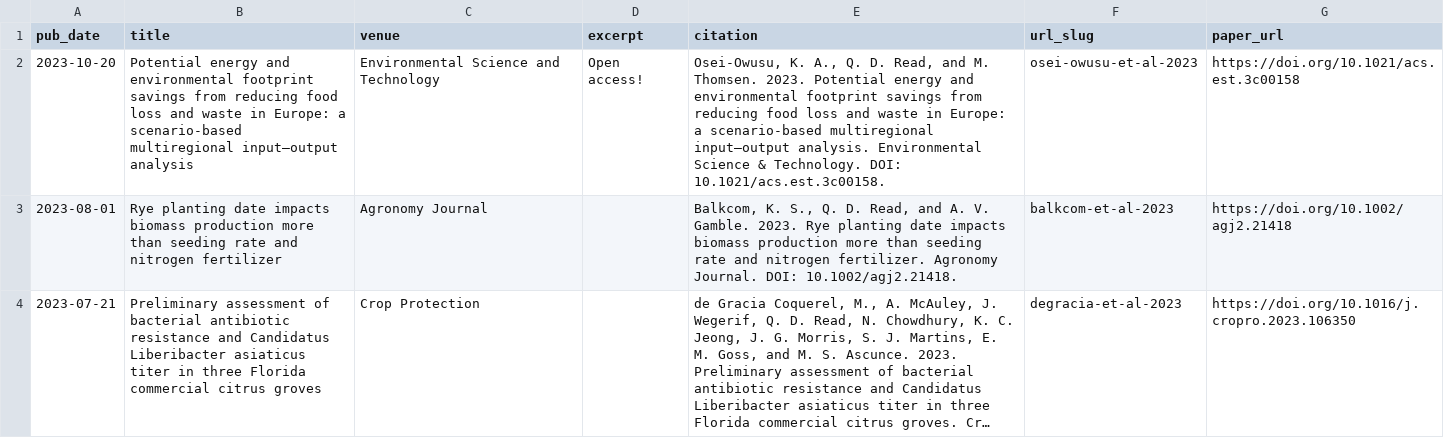
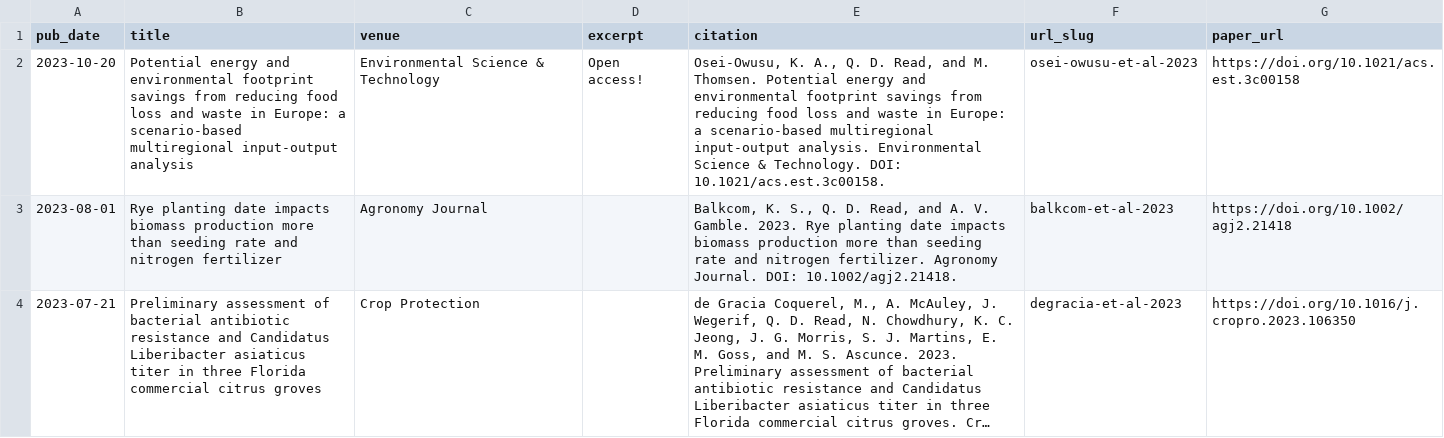
Before and after one commit to qdread/qdread.github.io, a TSV file: markdown_generator/publications.tsv, drawn as a sheet; only a part is shown; long unchanged cells end in ….

```diff
--- a/markdown_generator/publications.tsv
+++ b/markdown_generator/publications.tsv
@@ -1,3 +1,3 @@
 pub_date	title	venue	excerpt	citation	url_slug	paper_url
-2023-10-20	Potential energy and environmental footprint savings from reducing food loss and waste in Europe: a scenario-based multiregional input–output analysis	Environmental Science and Technology	Open access!	"Osei-Owusu, K. A., Q. D. Read, and M. Thomsen. 2023. Potential energy and environmental footprint savings from reducing food loss and waste in Europe: a scenario-based multiregional input–output analysis. Environmental Science & Technology. DOI: 10.1021/acs.est.3c00158."	osei-owusu-et-al-2023	https://doi.org/10.1021/acs.est.3c00158
+2023-10-20	Potential energy and environmental footprint savings from reducing food loss and waste in Europe: a scenario-based multiregional input-output analysis	Environmental Science & Technology	Open access!	"Osei-Owusu, K. A., Q. D. Read, and M. Thomsen. Potential energy and environmental footprint savings from reducing food loss and waste in Europe: a scenario-based multiregional input-output analysis. Environmental Science & Technology. DOI: 10.1021/acs.est.3c00158."	osei-owusu-et-al-2023	https://doi.org/10.1021/acs.est.3c00158
 2023-08-01	Rye planting date impacts biomass production more than seeding rate and nitrogen fertilizer	Agronomy Journal		"Balkcom, K. S., Q. D. Read, and A. V. Gamble. 2023. Rye planting date impacts biomass production more than seeding rate and nitrogen fertilizer. Agronomy Journal. DOI: 10.1002/agj2.21418."	balkcom-et-al-2023	https://doi.org/10.1002/agj2.21418
```
Also changed, not shown: 2 other files.
